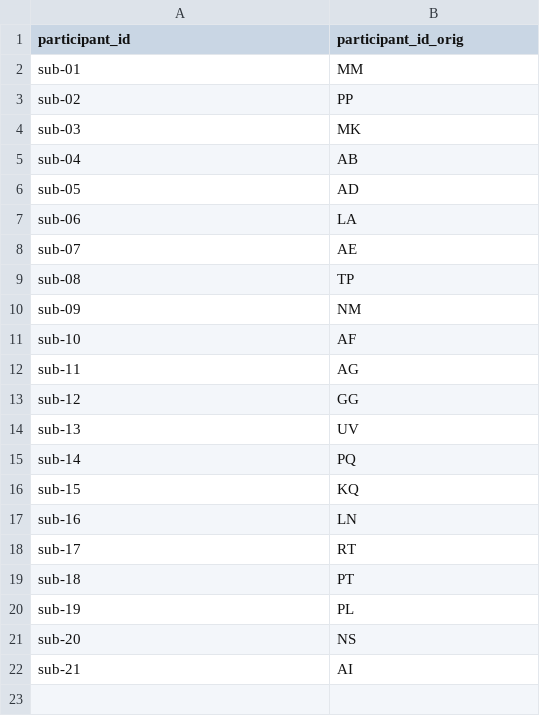
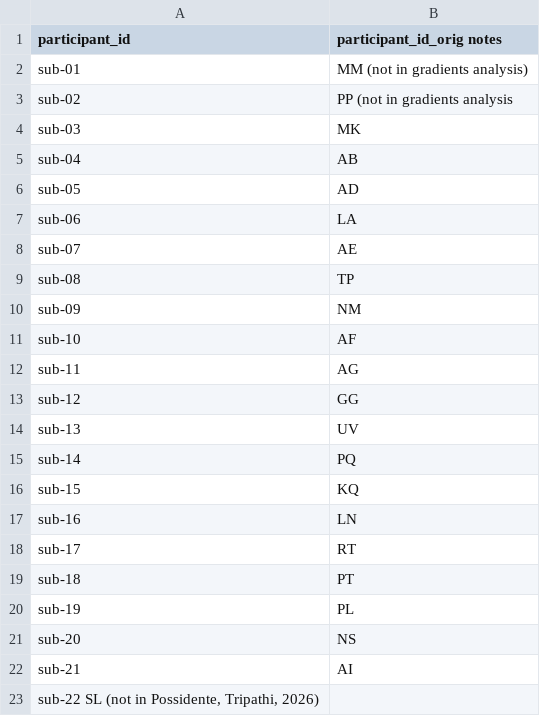
Before and after one commit to OpenNeuroDatasets-JSONLD/ds007231, a TSV file: participants.tsv, drawn as a sheet.

Commit message:
[OpenNeuro] Recorded changes

```diff
--- a/participants.tsv
+++ b/participants.tsv
@@ -1,4 +1,4 @@
-participant_id	participant_id_orig
-sub-01	MM
-sub-02	PP
+participant_id	participant_id_orig notes
+sub-01	MM  (not in gradients analysis)
+sub-02	PP  (not in gradients analysis
 sub-03	MK
@@ -22 +22,2 @@ sub-20	NS
 sub-21	AI
+sub-22  SL  (not in Possidente, Tripathi, 2026)
```
